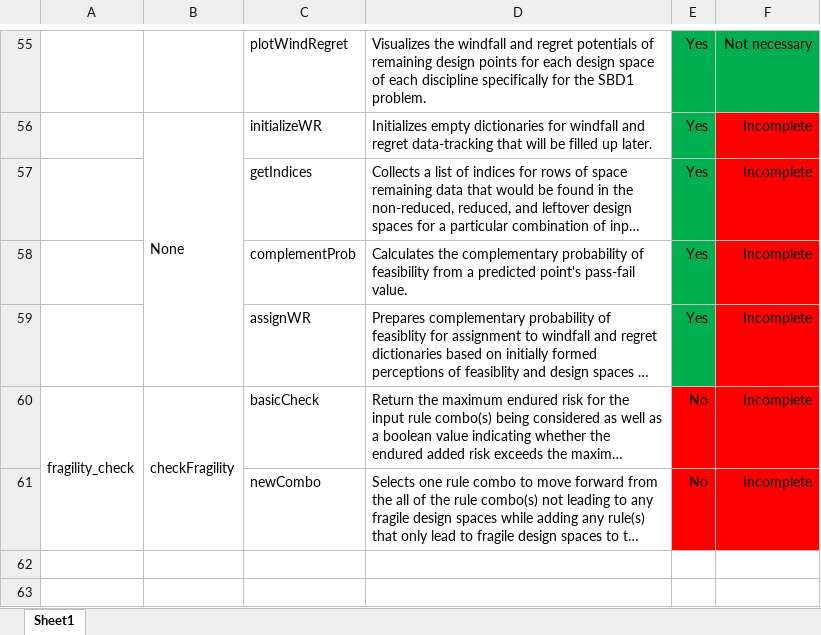
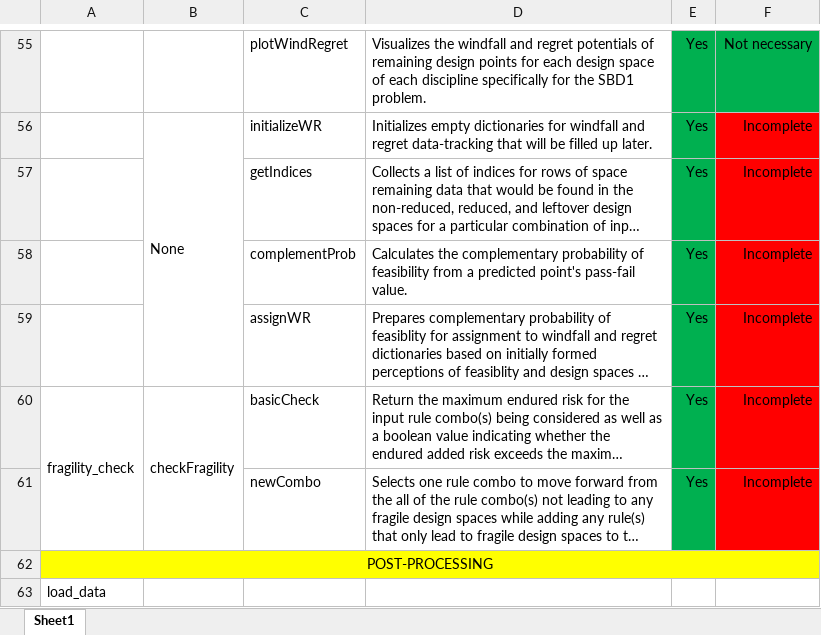
Before and after one commit to Marine-Structures-Design-Lab/DesignSpace_Fragility, an Excel workbook: Python Code/File_Tracker.xlsx, sheet Sheet1, drawn as a sheet; only a part is shown, gaps mark what is left out; long unchanged cells end in …; values as stored, in another font and other column widths than the file's, no borders; the diff names each change by its address in the sheet, - before the commit and + after, or states it on an @@ line.

Commit message:
Finished comments on code before post-processing

```diff
--- a/Python Code/File_Tracker.xlsx (sheet Sheet1)
+++ b/Python Code/File_Tracker.xlsx (sheet Sheet1)
-E60:E61: No
+E60:E61: Yes
-E60:E61 fill: #FF0000
+E60:E61 fill: #00B050
+row 62: POST-PROCESSING
+row 63: load_data
```
Also changed, not shown: 1 other file.
